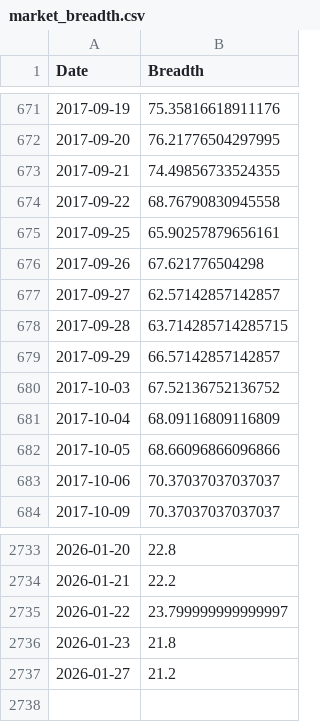
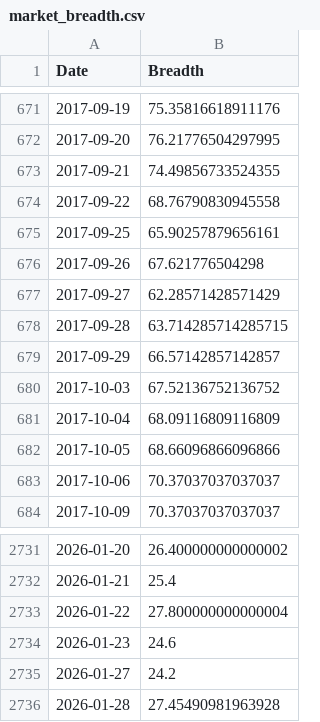
Before and after one commit to sumeet0077/Nifty-Dashboard, a CSV file: market_breadth.csv, drawn as a sheet; only a part is shown, gaps mark what is left out; the diff covers the shown part only.

```diff
--- a/market_breadth.csv
+++ b/market_breadth.csv
@@ -676,3 +676,3 @@ Date,Breadth
 2017-09-26,67.621776504298
-2017-09-27,62.57142857142857
+2017-09-27,62.28571428571429
 2017-09-28,63.714285714285715
@@ -2733,5 +2731,6 @@ Date,Breadth
-2026-01-20,22.8
-2026-01-21,22.2
-2026-01-22,23.799999999999997
-2026-01-23,21.8
-2026-01-27,21.2
+2026-01-20,26.400000000000002
+2026-01-21,25.4
+2026-01-22,27.800000000000004
+2026-01-23,24.6
+2026-01-27,24.2
+2026-01-28,27.45490981963928
```
Also changed, not shown: 2 removed rows and 52 edited cells elsewhere in this file.
